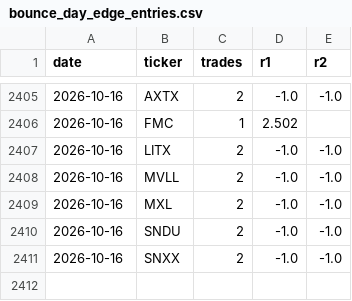
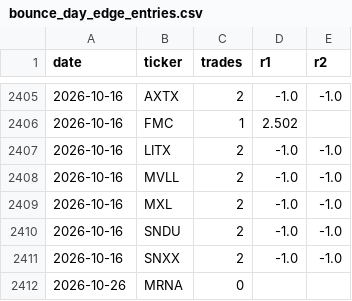
Before and after one commit to zmburr/backtester, a CSV file: data/bounce_day_edge_entries.csv, drawn as a sheet; only a part is shown, gaps mark what is left out; the diff names each change by its address in the sheet, - before the commit and + after, or states it on an @@ line.

```diff
--- a/data/bounce_day_edge_entries.csv
+++ b/data/bounce_day_edge_entries.csv
+row 2412: 2026-10-26 | MRNA | 0
```
Also changed, not shown: 2 other files.
